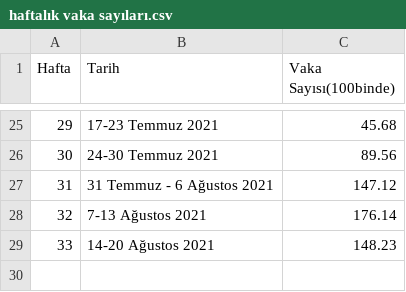
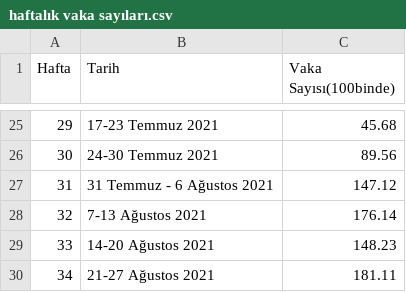
Before and after one commit to Veri44/veriler, a CSV file: covid19/haftalık vaka sayıları.csv, drawn as a sheet; only a part is shown, gaps mark what is left out.

Commit message:
Update haftalık vaka sayıları.csv

```diff
--- a/covid19/haftalık vaka sayıları.csv
+++ b/covid19/haftalık vaka sayıları.csv
@@ -29 +29,2 @@ Hafta, Tarih, Vaka Sayısı(100binde)
 33,14-20 Ağustos 2021,148.23
+34,21-27 Ağustos 2021,181.11
```
